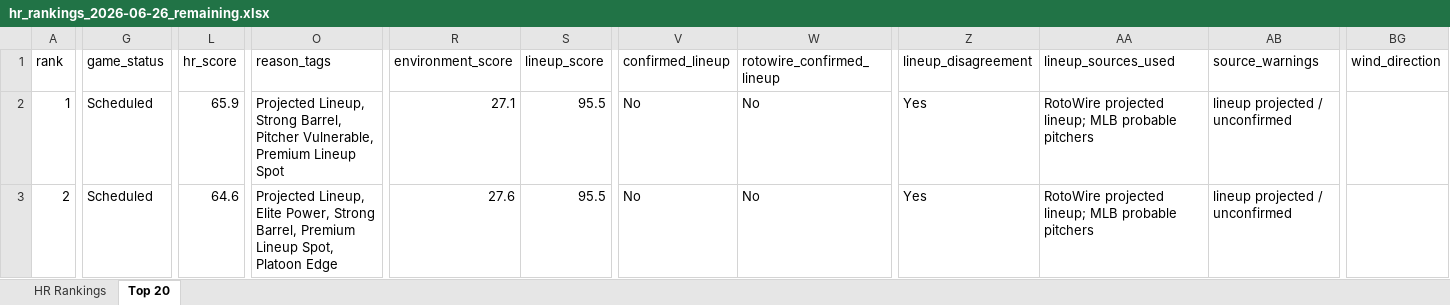
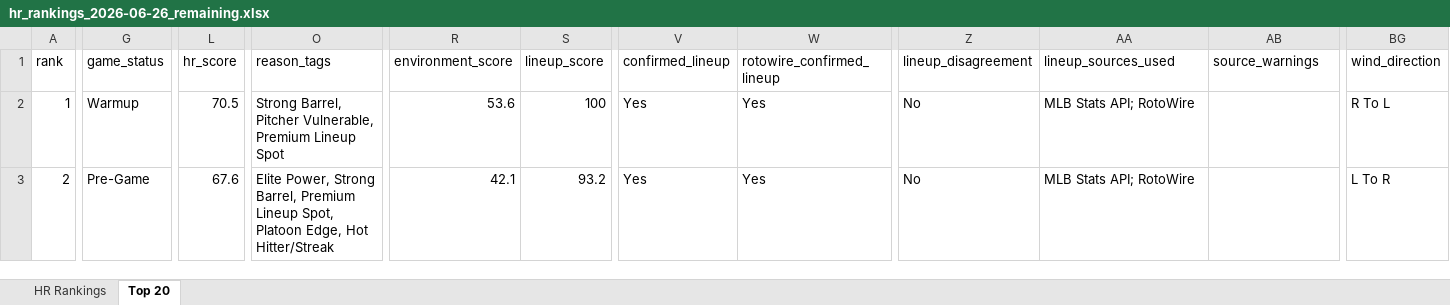
Before and after one commit to etbell28/hitter-tool, an Excel workbook: outputs/daily/hr_rankings_2026-06-26_remaining.xlsx, sheet Top 20, drawn as a sheet; only a part is shown, gaps mark what is left out; values as stored, in another font and other column widths than the file's, no borders; the diff covers the shown part only; the diff names each change by its address in the sheet, - before the commit and + after, or states it on an @@ line.

```diff
--- a/outputs/daily/hr_rankings_2026-06-26_remaining.xlsx (sheet Top 20)
+++ b/outputs/daily/hr_rankings_2026-06-26_remaining.xlsx (sheet Top 20)
-G2 (game_status): Scheduled
+G2 (game_status): Warmup
-L2 (hr_score): 65.9
+L2 (hr_score): 70.5
-O2 (reason_tags): Projected Lineup, Strong Barrel,…
+O2 (reason_tags): Strong Barrel,…
-R2 (environment_score): 27.1
+R2 (environment_score): 53.6
-S2 (lineup_score): 95.5
+S2 (lineup_score): 100
-V2:V3 (confirmed_lineup): No
+V2:V3 (confirmed_lineup): Yes
-W2:W3 (rotowire_confirmed_lineup): No
+W2:W3 (rotowire_confirmed_lineup): Yes
-Z2:Z3 (lineup_disagreement): Yes
+Z2:Z3 (lineup_disagreement): No
-AA2:AA3 (lineup_sources_used): RotoWire projected lineup; MLB probable pitchers
+AA2:AA3 (lineup_sources_used): MLB Stats API; RotoWire
-AB2:AB3 (source_warnings): lineup projected / unconfirmed
+AB2:AB3 (source_warnings): (empty)
-BG2 (wind_direction): (empty)
+BG2 (wind_direction): R To L
-G3 (game_status): Scheduled
+G3 (game_status): Pre-Game
-L3 (hr_score): 64.6
+L3 (hr_score): 67.6
-O3 (reason_tags): Projected Lineup, Elite Power, Strong Barrel, Premium Lineup Spot, Platoon Edge
+O3 (reason_tags): Elite Power, Strong Barrel, Premium Lineup Spot, Platoon Edge, Hot Hitter/Streak
-R3 (environment_score): 27.6
+R3 (environment_score): 42.1
-S3 (lineup_score): 95.5
+S3 (lineup_score): 93.2
-BG3 (wind_direction): (empty)
+BG3 (wind_direction): L To R
```
Also changed, not shown: 927 edited cells elsewhere in this sheet, sheet HR Rankings, outputs/daily/hr_rankings_2026-06-26.xlsx, outputs/hr_rankings.xlsx, 9 other files.
